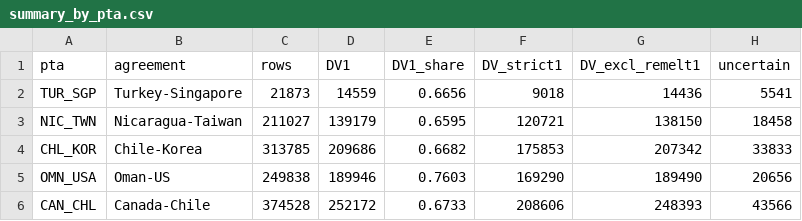
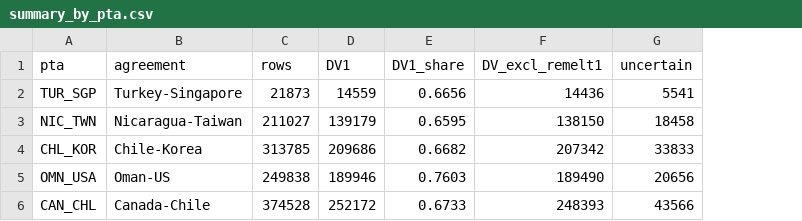
Before and after one commit to AugustLiu0415/RoO_Dummy_Variable_Validation, a CSV file: PTA_6_10_Coding/results/summary/summary_by_pta.csv, drawn as a sheet; only a part is shown; the diff names each change by its address in the sheet, - before the commit and + after, or states it on an @@ line.

```diff
--- a/PTA_6_10_Coding/results/summary/summary_by_pta.csv
+++ b/PTA_6_10_Coding/results/summary/summary_by_pta.csv
-column F (DV_strict1), rows 2-6: 9018 | 120721 | 175853 | 169290 | 208606
```
Also changed, not shown: 18 other files.
